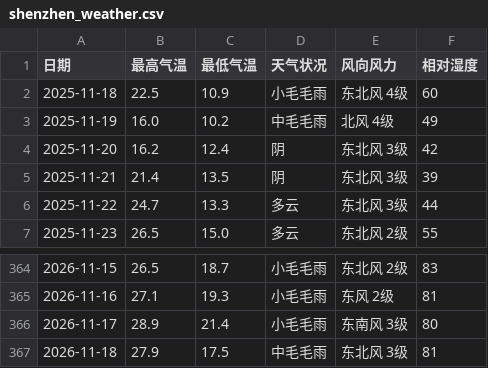
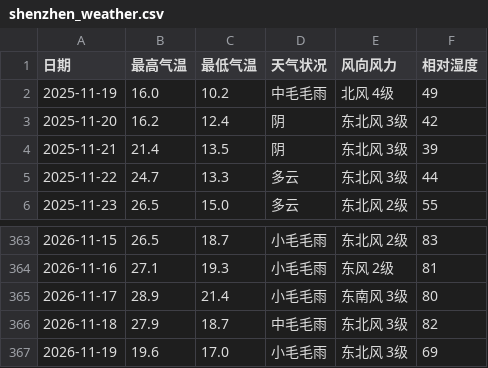
Before and after one commit to simida681/shenzhen-weather, a CSV file: data/shenzhen_weather.csv, drawn as a sheet; only a part is shown, gaps mark what is left out.

```diff
--- a/data/shenzhen_weather.csv
+++ b/data/shenzhen_weather.csv
@@ -1,3 +1,2 @@
 日期,最高气温,最低气温,天气状况,风向风力,相对湿度
-2025-11-18,22.5,10.9,小毛毛雨,东北风 4级,60
 2025-11-19,16.0,10.2,中毛毛雨,北风 4级,49
@@ -366,2 +365,3 @@
 2026-11-17,28.9,21.4,小毛毛雨,东南风 3级,80
-2026-11-18,27.9,17.5,中毛毛雨,东北风 3级,81
+2026-11-18,27.9,18.7,中毛毛雨,东北风 3级,82
+2026-11-19,19.6,17.0,小毛毛雨,东北风 3级,69
```
Also changed, not shown: 5 other files.
